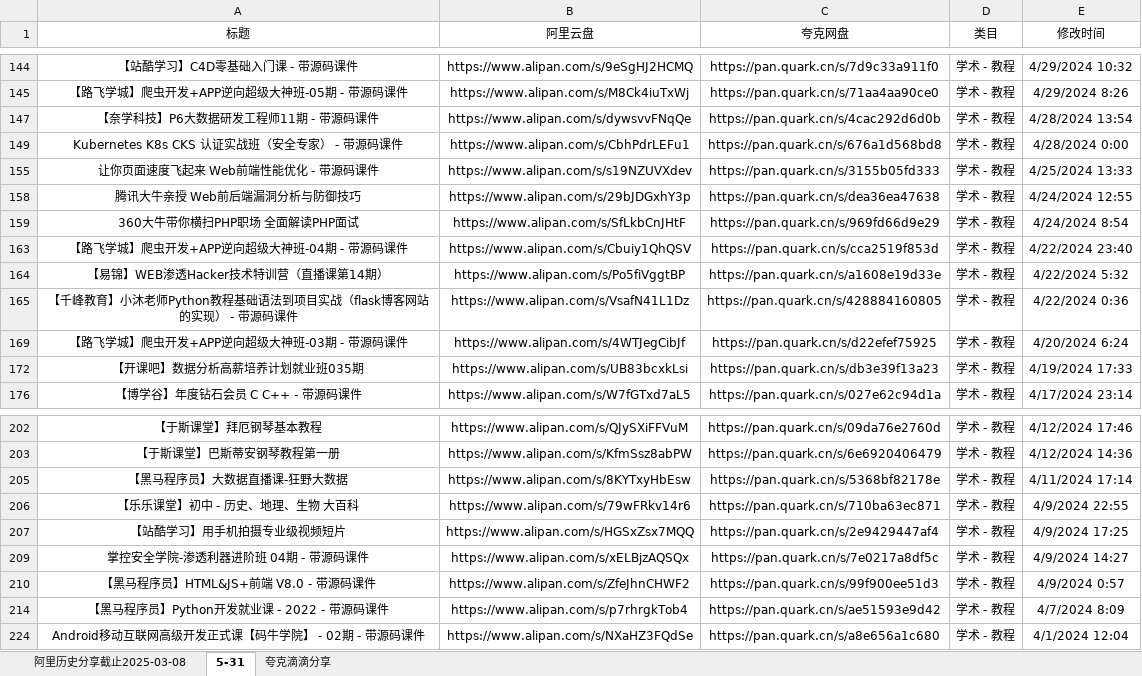
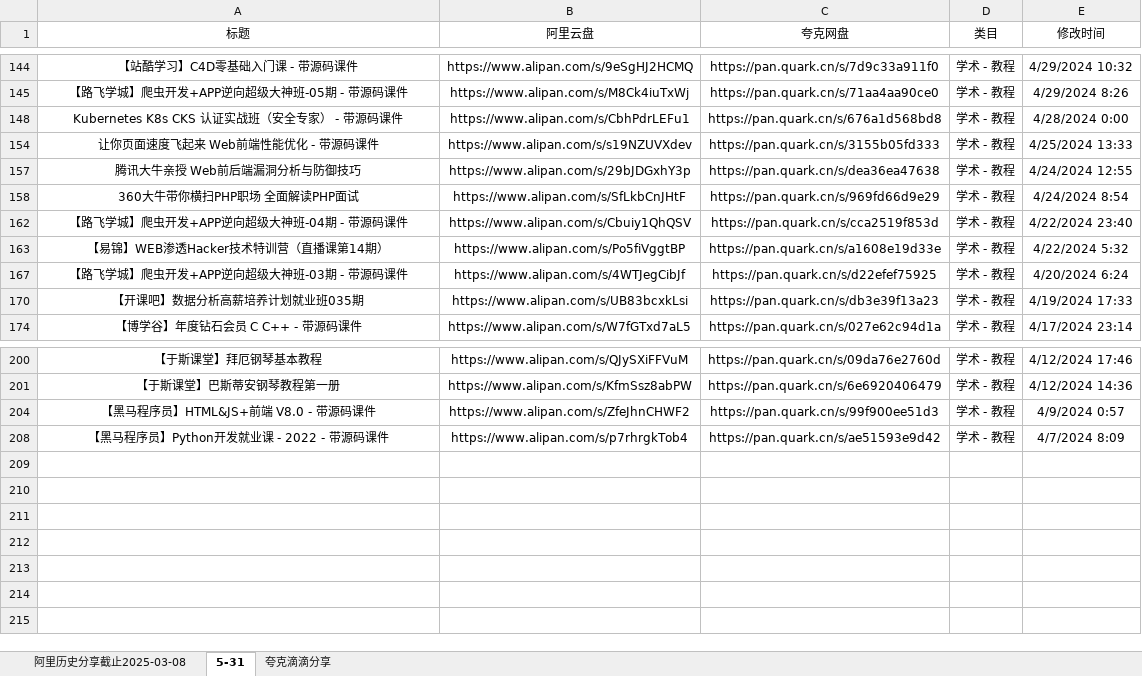
Before and after one commit to mitjavaz/memo, an Excel workbook: .ready/夸克滴滴分享.xlsx, sheet 5-31, drawn as a sheet; only a part is shown, gaps mark what is left out; values as stored, in another font and other column widths than the file's, no borders; the diff names each change by its address in the sheet, - before the commit and + after, or states it on an @@ line.

```diff
--- a/.ready/夸克滴滴分享.xlsx (sheet 5-31)
+++ b/.ready/夸克滴滴分享.xlsx (sheet 5-31)
-row 147: 【奈学科技】P6大数据研发工程师11期 - 带源码课件 | https://www.alipan.com/s/dywsvvFNqQe | https://pan.quark.cn/s/4cac292d6d0b | 学术 - 教程 | 4/28/2024 13:54
-row 165: 【千峰教育】小沐老师Python教程基础语法到项目实战（flask博客网站的实现） - 带源码课件 | https://www.alipan.com/s/VsafN41L1Dz | https://pan.quark.cn/s/428884160805 | 学术 - 教程 | 4/22/2024 0:36
-row 205: 【黑马程序员】大数据直播课-狂野大数据 | https://www.alipan.com/s/8KYTxyHbEsw | https://pan.quark.cn/s/5368bf82178e | 学术 - 教程 | 4/11/2024 17:14
-row 206: 【乐乐课堂】初中 - 历史、地理、生物 大百科 | https://www.alipan.com/s/79wFRkv14r6 | https://pan.quark.cn/s/710ba63ec871 | 学术 - 教程 | 4/9/2024 22:55
-row 207: 【站酷学习】用手机拍摄专业级视频短片 | https://www.alipan.com/s/HGSxZsx7MQQ | https://pan.quark.cn/s/2e9429447af4 | 学术 - 教程 | 4/9/2024 17:25
-row 209: 掌控安全学院-渗透利器进阶班 04期 - 带源码课件 | https://www.alipan.com/s/xELBjzAQSQx | https://pan.quark.cn/s/7e0217a8df5c | 学术 - 教程 | 4/9/2024 14:27
-row 224: Android移动互联网高级开发正式课【码牛学院】 - 02期 - 带源码课件 | https://www.alipan.com/s/NXaHZ3FQdSe | https://pan.quark.cn/s/a8e656a1c680 | 学术 - 教程 | 4/1/2024 12:04
```
Also changed, not shown: sheet 夸克滴滴分享, sheet 阿里历史分享截止2025-03-08, 4 other files.
